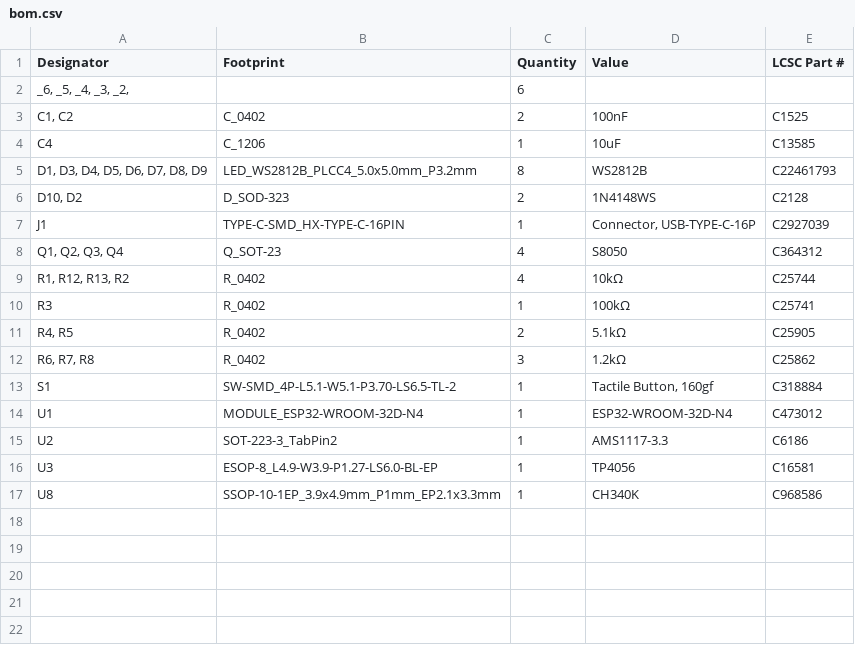
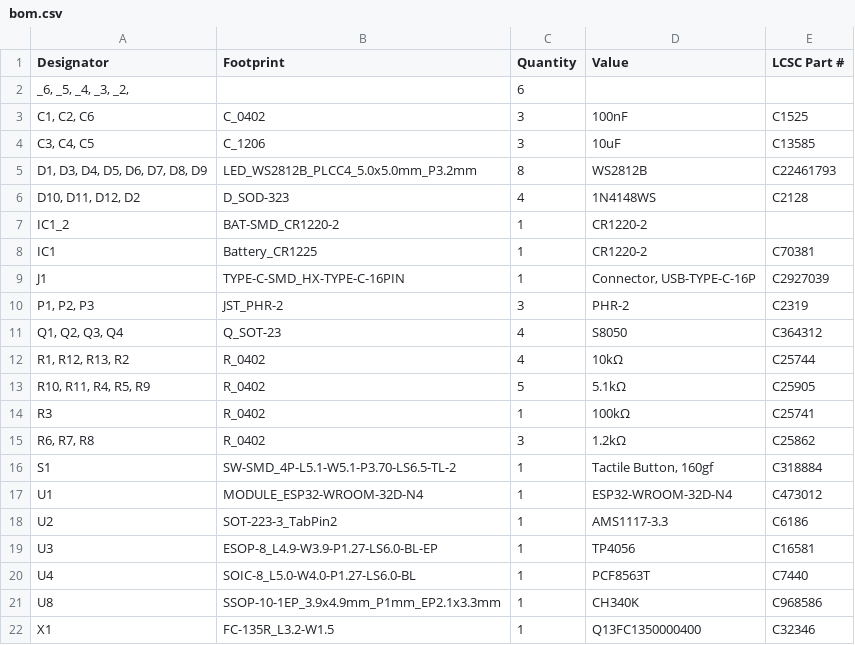
Before and after one commit to martinsram3k/Node-Smart-Clock, a CSV file: pcb/esp_smart_clock/production/bom.csv, drawn as a sheet.

Commit message:
Update BOM and add new PCB autosave files
Expanded the BOM table in README.md with detailed component information and pricing. Added new KiCad PCB autosave files and updated production backups and related CSVs for the esp_smart_clock project.

```diff
--- a/pcb/esp_smart_clock/production/bom.csv
+++ b/pcb/esp_smart_clock/production/bom.csv
@@ -2,11 +2,14 @@
 "_6, _5, _4, _3, _2, ",,6,,
-"C1, C2",C_0402,2,100nF,C1525
-C4,C_1206,1,10uF,C13585
+"C1, C2, C6",C_0402,3,100nF,C1525
+"C3, C4, C5",C_1206,3,10uF,C13585
 "D1, D3, D4, D5, D6, D7, D8, D9",LED_WS2812B_PLCC4_5.0x5.0mm_P3.2mm,8,WS2812B,C22461793
-"D10, D2",D_SOD-323,2,1N4148WS,C2128
+"D10, D11, D12, D2",D_SOD-323,4,1N4148WS,C2128
+IC1_2,BAT-SMD_CR1220-2,1,CR1220-2,
+IC1,Battery_CR1225,1,CR1220-2,C70381
 J1,TYPE-C-SMD_HX-TYPE-C-16PIN,1,"Connector, USB-TYPE-C-16P",C2927039
+"P1, P2, P3",JST_PHR-2,3,PHR-2,C2319
 "Q1, Q2, Q3, Q4",Q_SOT-23,4,S8050,C364312
 "R1, R12, R13, R2",R_0402,4,10kΩ,C25744
+"R10, R11, R4, R5, R9",R_0402,5,5.1kΩ,C25905
 R3,R_0402,1,100kΩ,C25741
-"R4, R5",R_0402,2,5.1kΩ,C25905
 "R6, R7, R8",R_0402,3,1.2kΩ,C25862
@@ -16,2 +19,4 @@ U2,SOT-223-3_TabPin2,1,AMS1117-3.3,C6186
 U3,ESOP-8_L4.9-W3.9-P1.27-LS6.0-BL-EP,1,TP4056,C16581
+U4,SOIC-8_L5.0-W4.0-P1.27-LS6.0-BL,1,PCF8563T,C7440
 U8,SSOP-10-1EP_3.9x4.9mm_P1mm_EP2.1x3.3mm,1,CH340K,C968586
+X1,FC-135R_L3.2-W1.5,1,Q13FC1350000400,C32346
```
Also changed, not shown: pcb/esp_smart_clock/production/designators.csv, pcb/esp_smart_clock/production/positions.csv, 9 other files.
